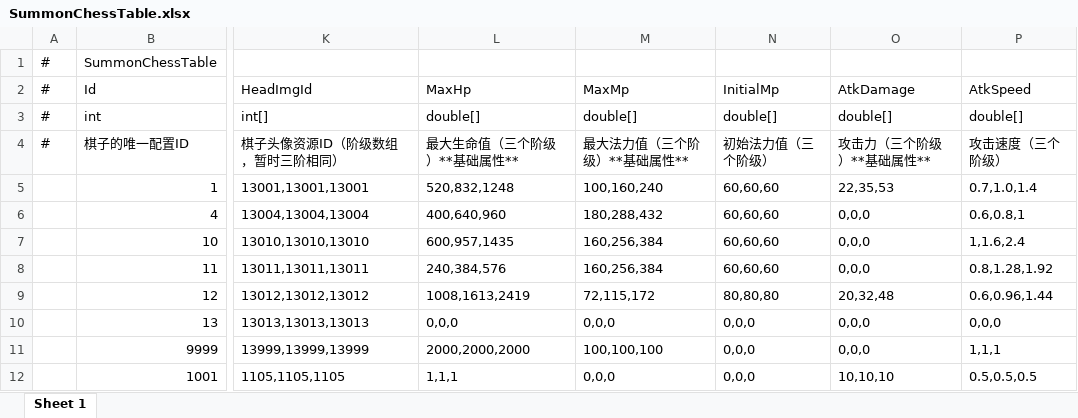
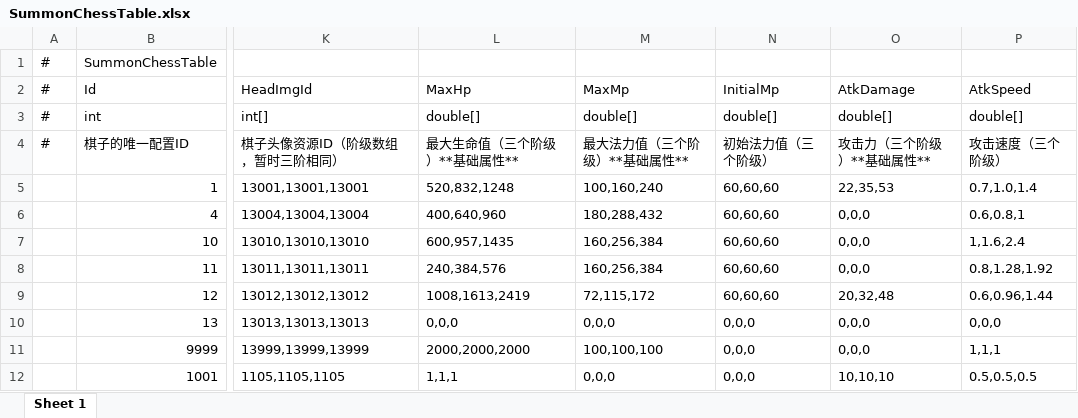
Before and after one commit to TXYzznc/GP, an Excel workbook: AAAGameData/DataTables/SummonChessTable.xlsx, sheet Sheet 1, drawn as a sheet; only a part is shown, gaps mark what is left out; values as stored, in another font and other column widths than the file's, no borders; the diff names each change by its address in the sheet, - before the commit and + after, or states it on an @@ line.

```diff
--- a/AAAGameData/DataTables/SummonChessTable.xlsx (sheet Sheet 1)
+++ b/AAAGameData/DataTables/SummonChessTable.xlsx (sheet Sheet 1)
-N9 (InitialMp): 80,80,80
+N9 (InitialMp): 60,60,60
```
Also changed, not shown: 16 other files.
